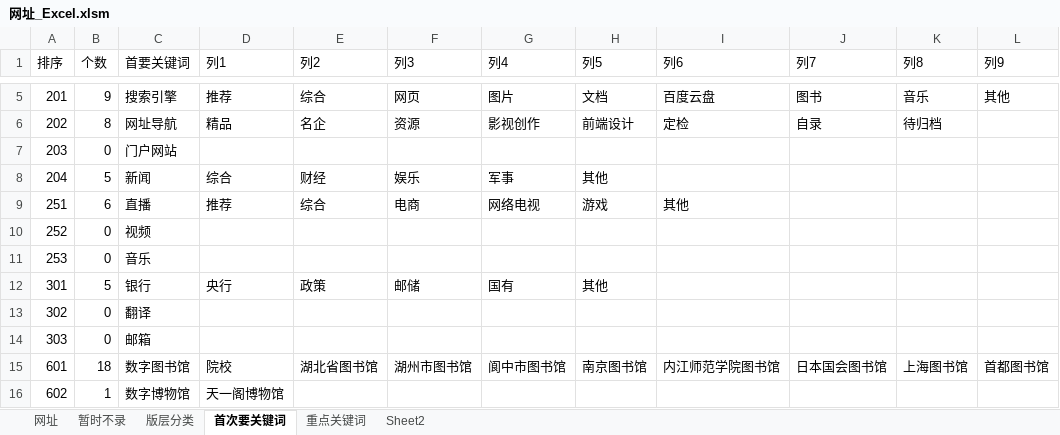
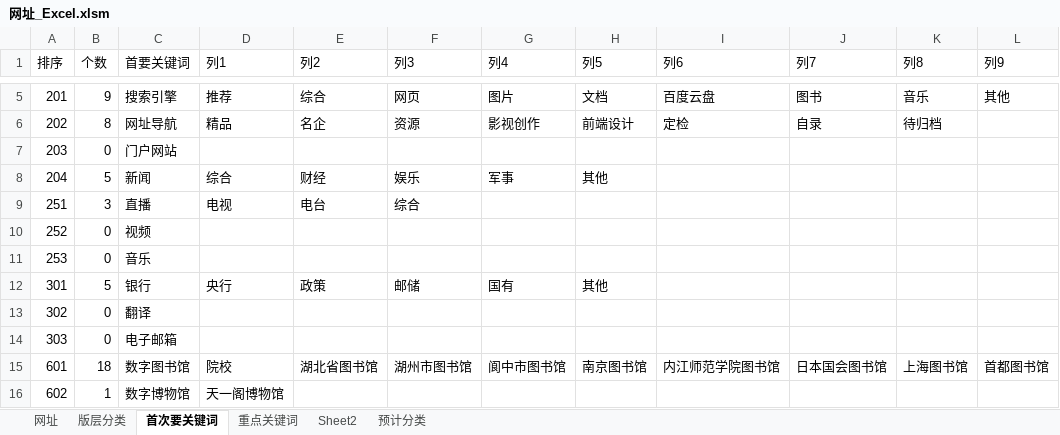
Before and after one commit to seymour-zx/zhengxie.info, an Excel workbook: common/py/csv/网址_Excel.xlsm, sheet 首次要关键词, drawn as a sheet; only a part is shown, gaps mark what is left out; values as stored, in another font and other column widths than the file's, no borders; table styles not drawn; the diff names each change by its address in the sheet, - before the commit and + after, or states it on an @@ line.

```diff
--- a/common/py/csv/网址_Excel.xlsm (sheet 首次要关键词)
+++ b/common/py/csv/网址_Excel.xlsm (sheet 首次要关键词)
-sheet tab: 暂时不录
+sheet tab: 预计分类
-B9 (个数): 6
+B9 (个数): 3
-D9 (列1): 推荐
+D9 (列1): 电视
-E9 (列2): 综合
+E9 (列2): 电台
-F9 (列3): 电商
+F9 (列3): 综合
-G9 (列4): 网络电视
+G9 (列4): (empty)
-H9 (列5): 游戏
+H9 (列5): (empty)
-I9 (列6): 其他
+I9 (列6): (empty)
-C14 (首要关键词): 邮箱
+C14 (首要关键词): 电子邮箱
```
Also changed, not shown: sheet 网址, sheet Sheet2, sheet 版层分类, formulas that keep their value, 13 other files.
